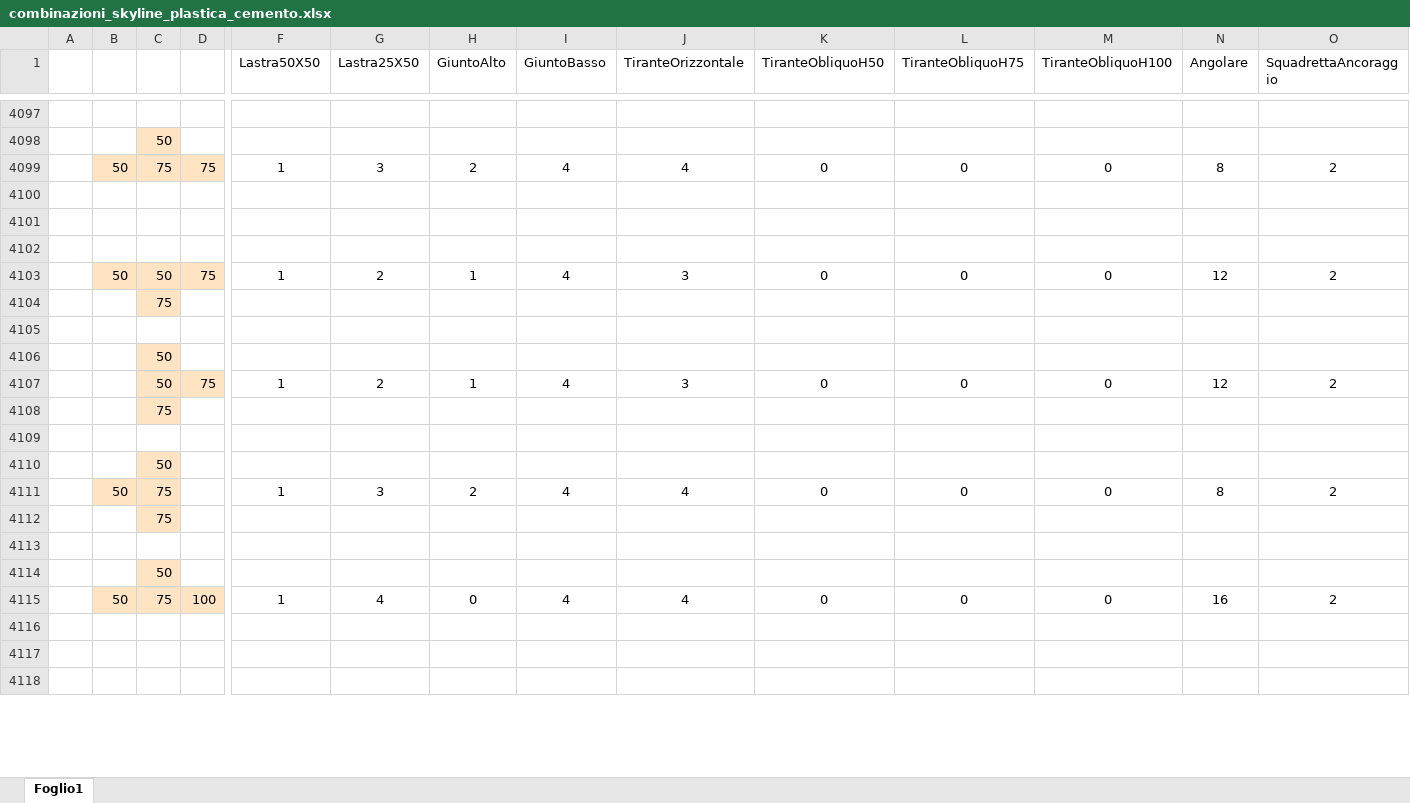
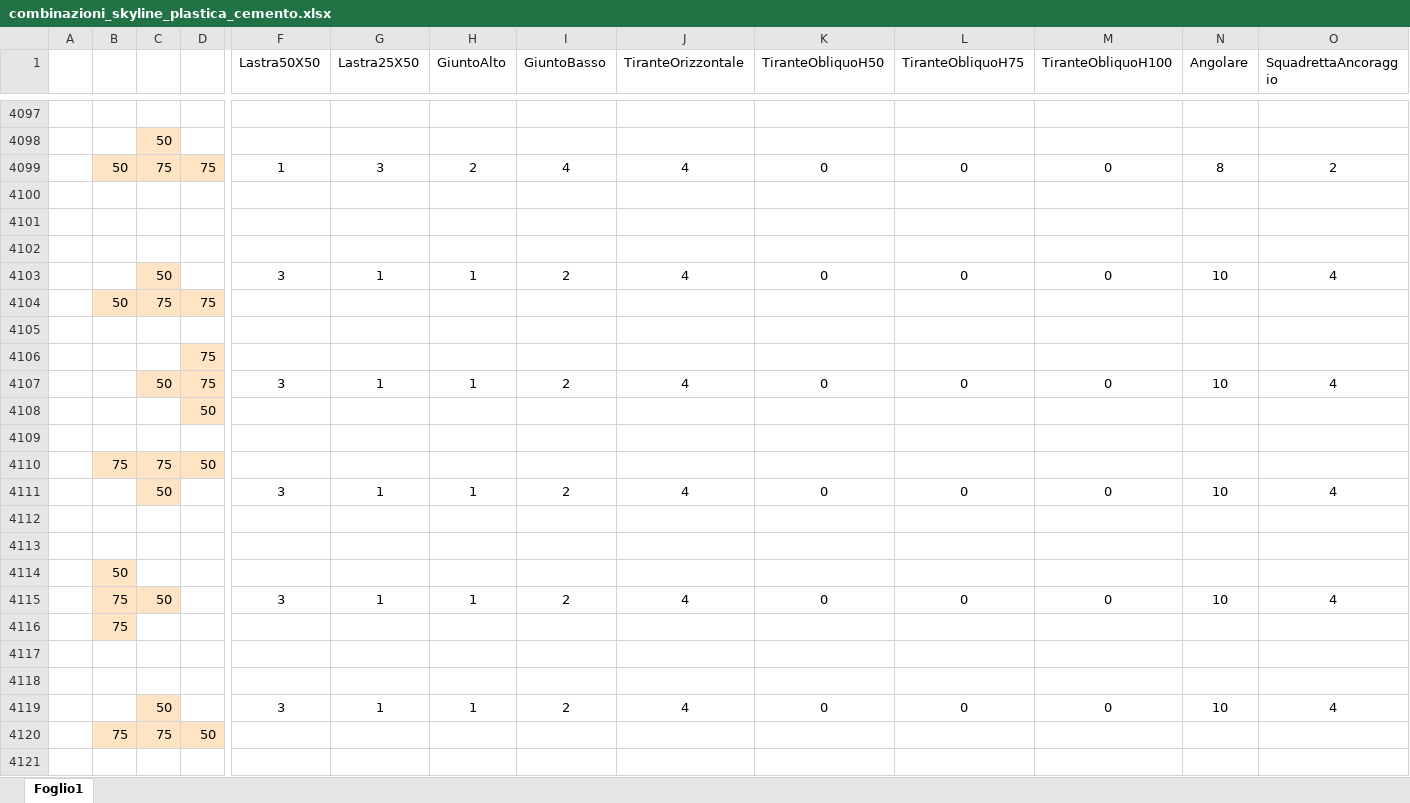
Before and after one commit to paltasoft/rcl, an Excel workbook: combinazioni_skyline_plastica_cemento.xlsx, sheet Foglio1, drawn as a sheet; only a part is shown, gaps mark what is left out; the shorter side is filled out with more unchanged rows; values as stored, in another font and other column widths than the file's, no borders; rows hold the shown columns only; the diff covers the shown part only; the diff names each change by its address in the sheet, - before the commit and + after, or states it on an @@ line.

```diff
--- a/combinazioni_skyline_plastica_cemento.xlsx (sheet Foglio1)
+++ b/combinazioni_skyline_plastica_cemento.xlsx (sheet Foglio1)
+row 4103:  |  | 50 |  | 3 | 1 | 1 | 2 | 4 | 0 | 0 | 0 | 10 | 4
+row 4104:  | 50 | 75 | 75
+row 4105: (empty)
+row 4106:  |  |  | 75
+row 4107:  |  | 50 | 75 | 3 | 1 | 1 | 2 | 4 | 0 | 0 | 0 | 10 | 4
+row 4108:  |  |  | 50
+row 4109: (empty)
+row 4110:  | 75 | 75 | 50
+row 4111:  |  | 50 |  | 3 | 1 | 1 | 2 | 4 | 0 | 0 | 0 | 10 | 4
+row 4112: (empty)
+row 4113: (empty)
+row 4114:  | 50
+row 4115:  | 75 | 50 |  | 3 | 1 | 1 | 2 | 4 | 0 | 0 | 0 | 10 | 4
+row 4116:  | 75
+row 4117: (empty)
+row 4118: (empty)
+row 4119:  |  | 50 |  | 3 | 1 | 1 | 2 | 4 | 0 | 0 | 0 | 10 | 4
+row 4120:  | 75 | 75 | 50
+row 4121: (empty)
```
Also changed, not shown: 125 added rows and cell formats elsewhere in this sheet.
